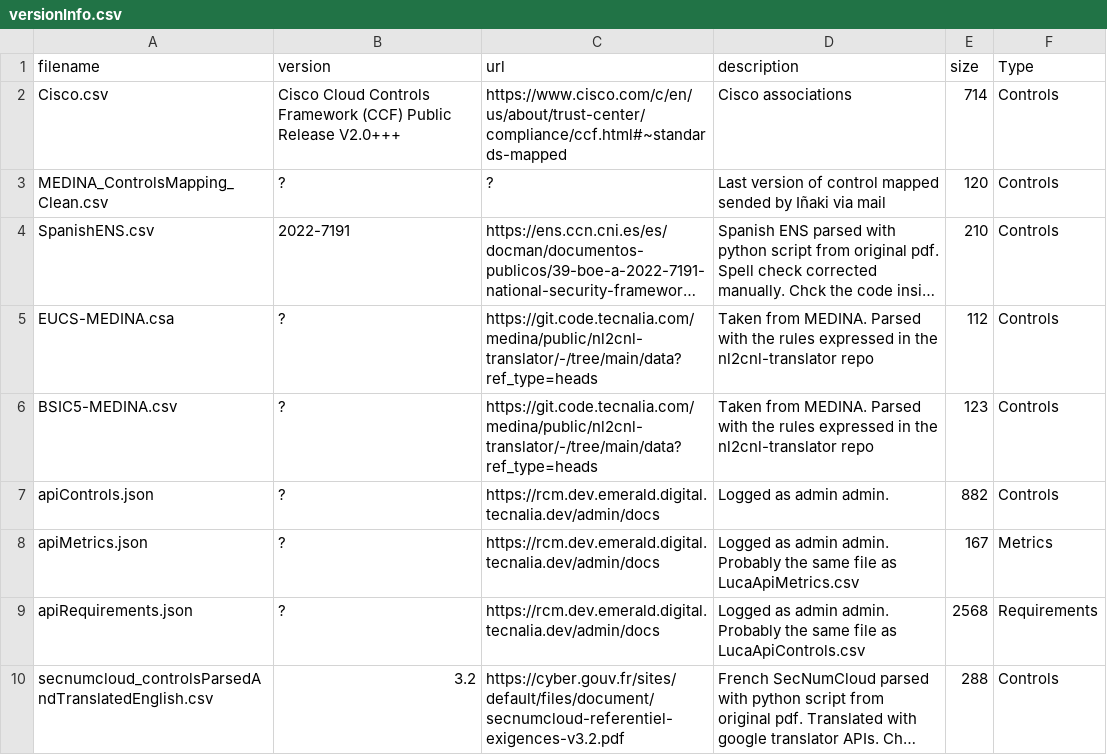
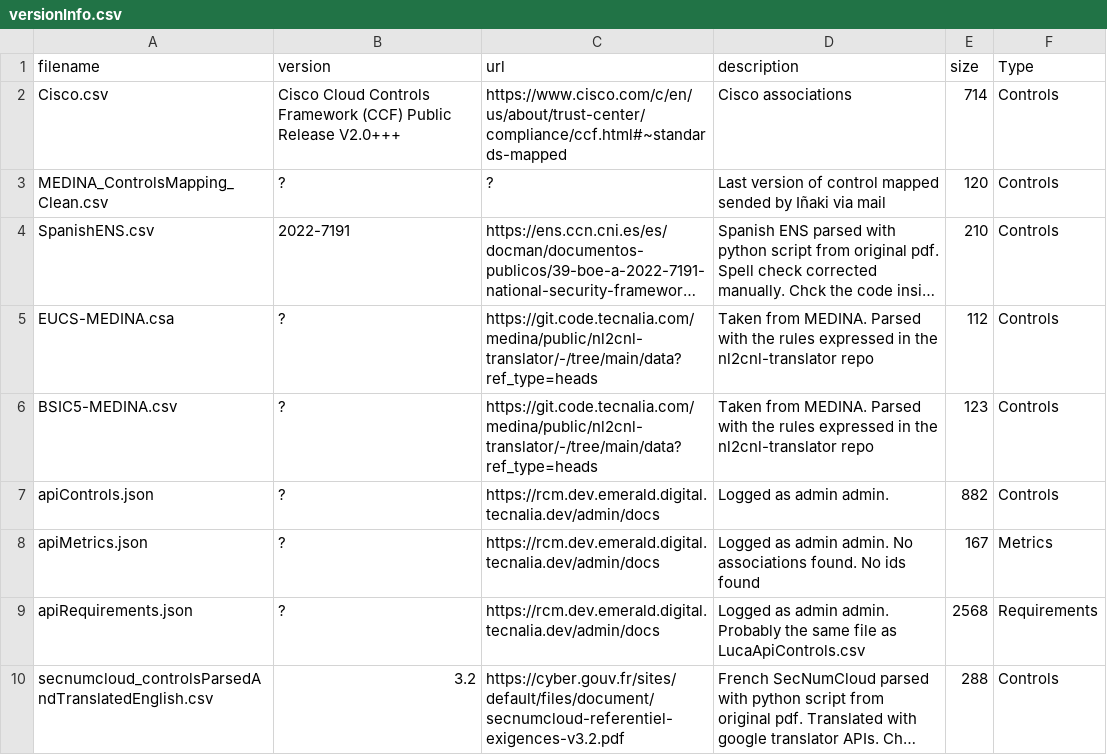
Before and after one commit to bianchi-john/ControlsMetrics, a CSV file: versionInfo.csv, drawn as a sheet; long unchanged cells end in ….

Commit message:
update file description

```diff
--- a/versionInfo.csv
+++ b/versionInfo.csv
@@ -7,3 +7,3 @@ BSIC5-MEDINA.csv,?,https://git.code.tecnalia.com/medina/public/nl2cnl-translator
 apiControls.json,?,https://rcm.dev.emerald.digital.tecnalia.dev/admin/docs,Logged as admin admin.,882,Controls
-apiMetrics.json,?,https://rcm.dev.emerald.digital.tecnalia.dev/admin/docs,Logged as admin admin. Probably the same file as LucaApiMetrics.csv,167,Metrics
+apiMetrics.json,?,https://rcm.dev.emerald.digital.tecnalia.dev/admin/docs,Logged as admin admin. No associations found. No ids found,167,Metrics
 apiRequirements.json,?,https://rcm.dev.emerald.digital.tecnalia.dev/admin/docs,Logged as admin admin. Probably the same file as LucaApiControls.csv,2568,Requirements
```
